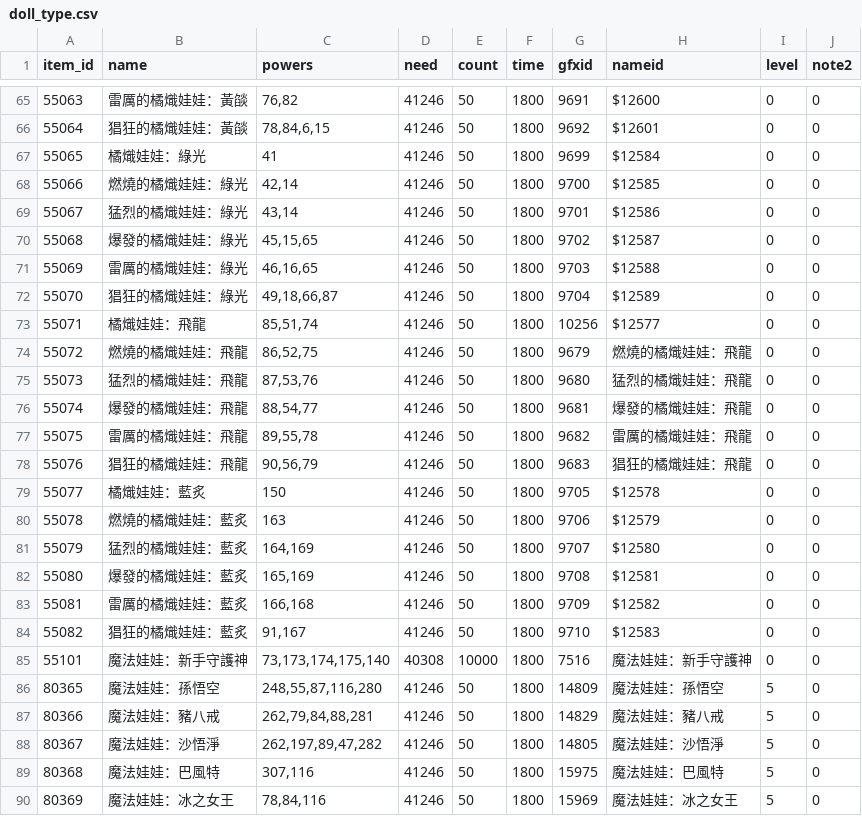
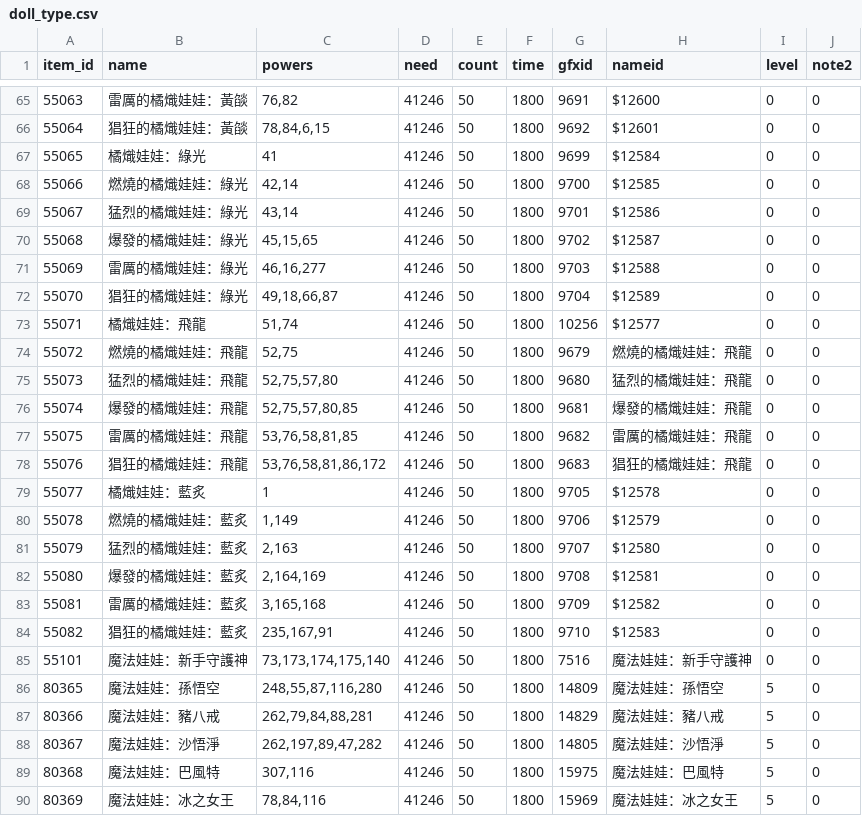
Before and after one commit to Bond901/LoD, a CSV file: data/csv/doll_type.csv, drawn as a sheet; only a part is shown, gaps mark what is left out; the diff covers the shown part only.

```diff
--- a/data/csv/doll_type.csv
+++ b/data/csv/doll_type.csv
@@ -70,17 +70,17 @@
 "55068","爆發的橘熾娃娃：綠光","45,15,65","41246","50","1800","9702","$12587","0","0"
-"55069","雷厲的橘熾娃娃：綠光","46,16,65","41246","50","1800","9703","$12588","0","0"
+"55069","雷厲的橘熾娃娃：綠光","46,16,277","41246","50","1800","9703","$12588","0","0"
 "55070","猖狂的橘熾娃娃：綠光","49,18,66,87","41246","50","1800","9704","$12589","0","0"
-"55071","橘熾娃娃：飛龍","85,51,74","41246","50","1800","10256","$12577","0","0"
-"55072","燃燒的橘熾娃娃：飛龍","86,52,75","41246","50","1800","9679","燃燒的橘熾娃娃：飛龍","0","0"
-"55073","猛烈的橘熾娃娃：飛龍","87,53,76","41246","50","1800","9680","猛烈的橘熾娃娃：飛龍","0","0"
-"55074","爆發的橘熾娃娃：飛龍","88,54,77","41246","50","1800","9681","爆發的橘熾娃娃：飛龍","0","0"
-"55075","雷厲的橘熾娃娃：飛龍","89,55,78","41246","50","1800","9682","雷厲的橘熾娃娃：飛龍","0","0"
-"55076","猖狂的橘熾娃娃：飛龍","90,56,79","41246","50","1800","9683","猖狂的橘熾娃娃：飛龍","0","0"
-"55077","橘熾娃娃：藍炙","150","41246","50","1800","9705","$12578","0","0"
-"55078","燃燒的橘熾娃娃：藍炙","163","41246","50","1800","9706","$12579","0","0"
-"55079","猛烈的橘熾娃娃：藍炙","164,169","41246","50","1800","9707","$12580","0","0"
-"55080","爆發的橘熾娃娃：藍炙","165,169","41246","50","1800","9708","$12581","0","0"
-"55081","雷厲的橘熾娃娃：藍炙","166,168","41246","50","1800","9709","$12582","0","0"
-"55082","猖狂的橘熾娃娃：藍炙","91,167","41246","50","1800","9710","$12583","0","0"
-"55101","魔法娃娃：新手守護神","73,173,174,175,140","40308","10000","1800","7516","魔法娃娃：新手守護神","0","0"
+"55071","橘熾娃娃：飛龍","51,74","41246","50","1800","10256","$12577","0","0"
+"55072","燃燒的橘熾娃娃：飛龍","52,75","41246","50","1800","9679","燃燒的橘熾娃娃：飛龍","0","0"
+"55073","猛烈的橘熾娃娃：飛龍","52,75,57,80","41246","50","1800","9680","猛烈的橘熾娃娃：飛龍","0","0"
+"55074","爆發的橘熾娃娃：飛龍","52,75,57,80,85","41246","50","1800","9681","爆發的橘熾娃娃：飛龍","0","0"
+"55075","雷厲的橘熾娃娃：飛龍","53,76,58,81,85","41246","50","1800","9682","雷厲的橘熾娃娃：飛龍","0","0"
+"55076","猖狂的橘熾娃娃：飛龍","53,76,58,81,86,172","41246","50","1800","9683","猖狂的橘熾娃娃：飛龍","0","0"
+"55077","橘熾娃娃：藍炙","1","41246","50","1800","9705","$12578","0","0"
+"55078","燃燒的橘熾娃娃：藍炙","1,149","41246","50","1800","9706","$12579","0","0"
+"55079","猛烈的橘熾娃娃：藍炙","2,163","41246","50","1800","9707","$12580","0","0"
+"55080","爆發的橘熾娃娃：藍炙","2,164,169","41246","50","1800","9708","$12581","0","0"
+"55081","雷厲的橘熾娃娃：藍炙","3,165,168","41246","50","1800","9709","$12582","0","0"
+"55082","猖狂的橘熾娃娃：藍炙","235,167,91","41246","50","1800","9710","$12583","0","0"
+"55101","魔法娃娃：新手守護神","73,173,174,175,140","41246","50","1800","7516","魔法娃娃：新手守護神","0","0"
 "80365","魔法娃娃：孫悟空","248,55,87,116,280","41246","50","1800","14809","魔法娃娃：孫悟空","5","0"
```
Also changed, not shown: 40 edited cells elsewhere in this file.
